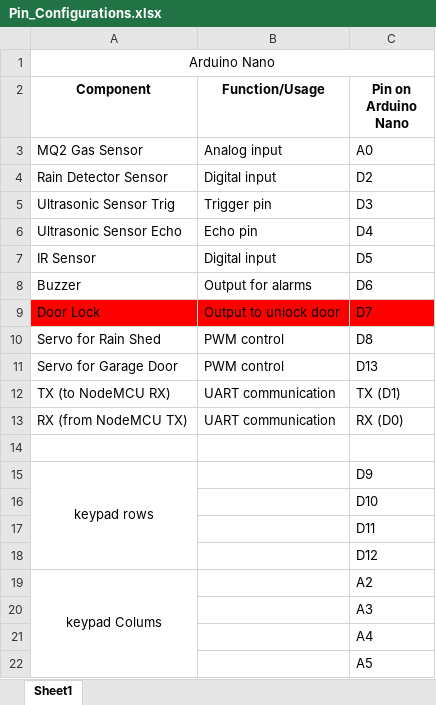
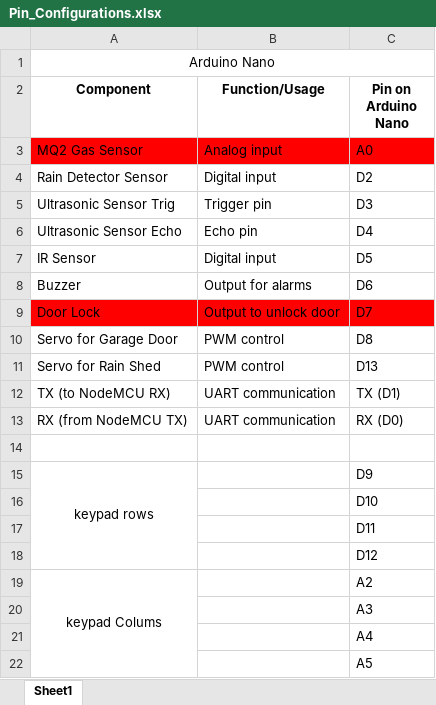
Before and after one commit to shefat2002/SmartHomeAutomationProject, an Excel workbook: arduino.ino/Pin_Configurations.xlsx, sheet Sheet1, drawn as a sheet; values as stored, in another font and other column widths than the file's, no borders; the diff names each change by its address in the sheet, - before the commit and + after, or states it on an @@ line.

```diff
--- a/arduino.ino/Pin_Configurations.xlsx (sheet Sheet1)
+++ b/arduino.ino/Pin_Configurations.xlsx (sheet Sheet1)
-A3:C3 fill: none
+A3:C3 fill: #FF0000
-A10 (Component): Servo for Rain Shed
+A10 (Component): Servo for Garage Door
-A11 (Component): Servo for Garage Door
+A11 (Component): Servo for Rain Shed
```
Also changed, not shown: 2 other files.
